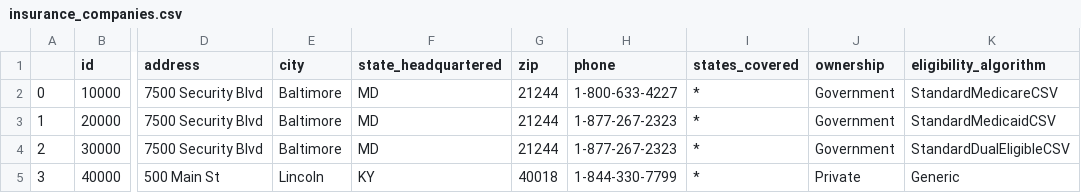
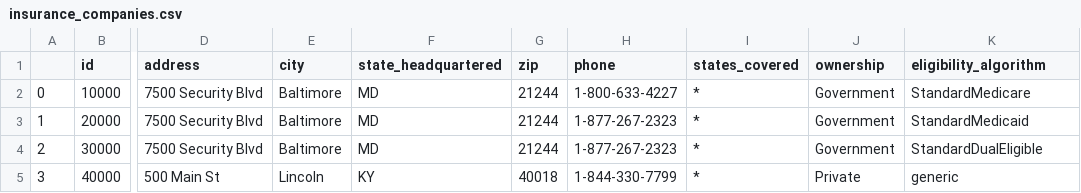
Before and after one commit to dataweave19/synthea-healthcare-etl, a CSV file: src/main/resources/payers/insurance_companies.csv, drawn as a sheet; only a part is shown, gaps mark what is left out; the diff names each change by its address in the sheet, - before the commit and + after, or states it on an @@ line.

```diff
--- a/src/main/resources/payers/insurance_companies.csv
+++ b/src/main/resources/payers/insurance_companies.csv
-K2 (eligibility_algorithm): StandardMedicareCSV
+K2 (eligibility_algorithm): StandardMedicare
-K3 (eligibility_algorithm): StandardMedicaidCSV
+K3 (eligibility_algorithm): StandardMedicaid
-K4 (eligibility_algorithm): StandardDualEligibleCSV
+K4 (eligibility_algorithm): StandardDualEligible
-K5 (eligibility_algorithm): Generic
+K5 (eligibility_algorithm): generic
```
Also changed, not shown: src/main/resources/payers/csv_eligibilities.csv, 14 other files.
